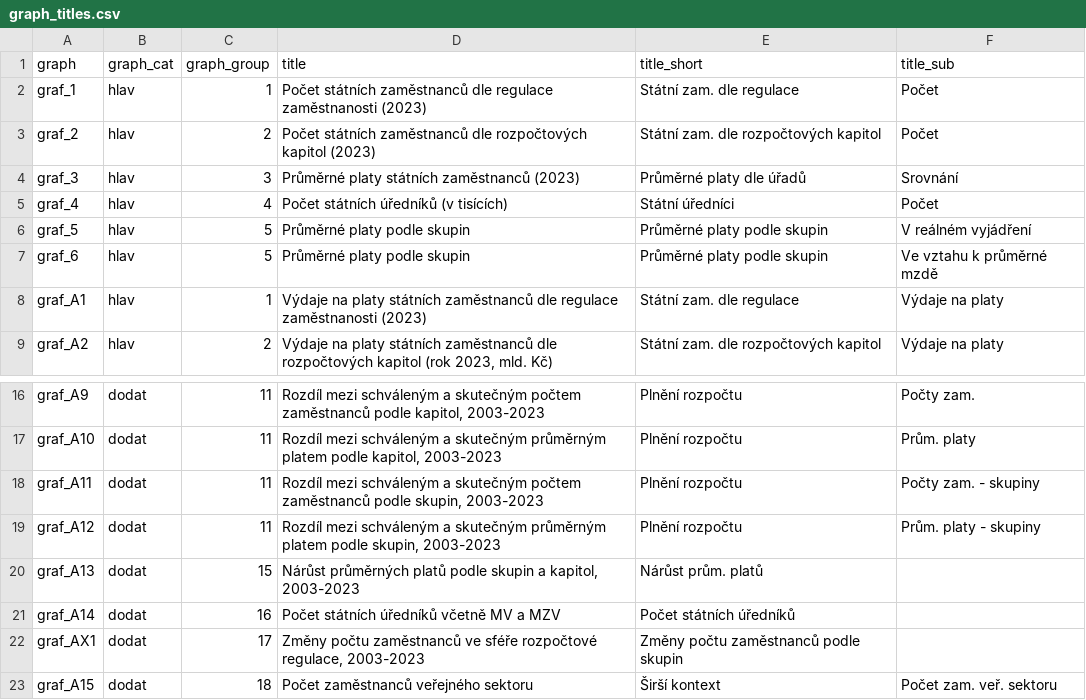
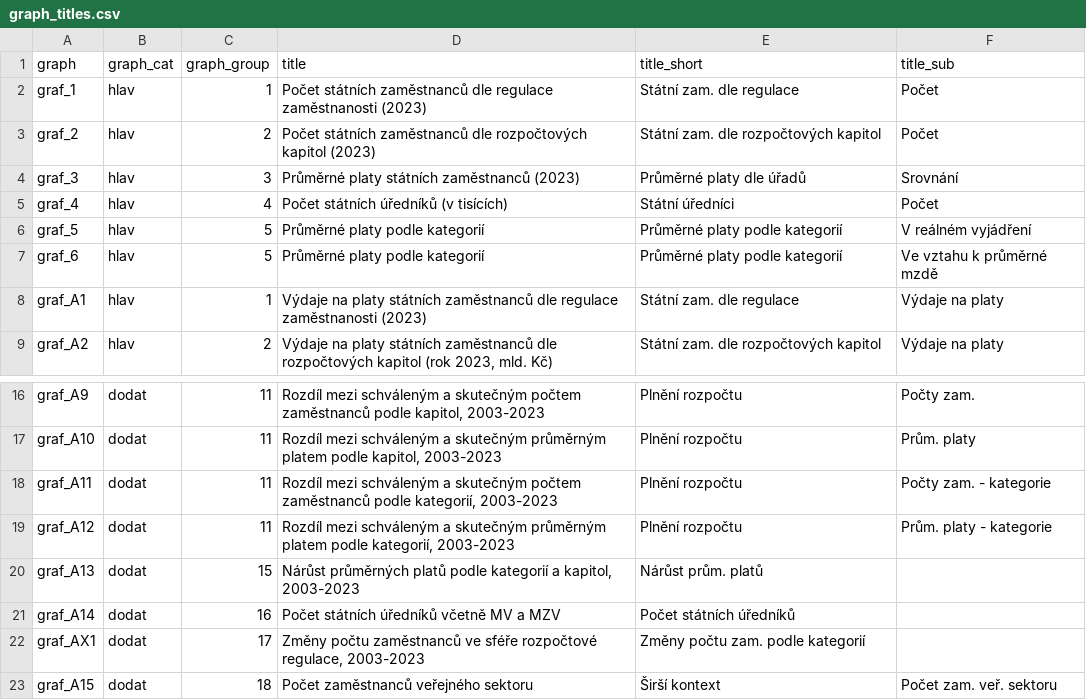
Before and after one commit to dan-bart/urednici_2021, a CSV file: graph_titles.csv, drawn as a sheet; only a part is shown, gaps mark what is left out.

Commit message:
reword titles

```diff
--- a/graph_titles.csv
+++ b/graph_titles.csv
@@ -5,4 +5,4 @@
 "graf_4","hlav",4,"Počet státních úředníků (v tisících)","Státní úředníci","Počet"
-"graf_5","hlav",5,"Průměrné platy podle skupin", "Průměrné platy podle skupin","V reálném vyjádření"
-"graf_6","hlav",5,"Průměrné platy podle skupin", "Průměrné platy podle skupin","Ve vztahu k průměrné mzdě"
+"graf_5","hlav",5,"Průměrné platy podle kategorií", "Průměrné platy podle kategorií","V reálném vyjádření"
+"graf_6","hlav",5,"Průměrné platy podle kategorií", "Průměrné platy podle kategorií","Ve vztahu k průměrné mzdě"
 "graf_A1","hlav",1,"Výdaje na platy státních zaměstnanců dle regulace zaměstnanosti (2023)","Státní zam. dle regulace","Výdaje na platy"
@@ -17,7 +17,7 @@
 "graf_A10","dodat",11,"Rozdíl mezi schváleným a skutečným průměrným platem podle kapitol, 2003-2023","Plnění rozpočtu", "Prům. platy"
-"graf_A11","dodat",11,"Rozdíl mezi schváleným a skutečným počtem zaměstnanců podle skupin, 2003-2023","Plnění rozpočtu", "Počty zam. - skupiny"
-"graf_A12","dodat",11,"Rozdíl mezi schváleným a skutečným průměrným platem podle skupin, 2003-2023","Plnění rozpočtu", "Prům. platy - skupiny"
-"graf_A13","dodat",15,"Nárůst průměrných platů podle skupin a kapitol, 2003-2023","Nárůst prům. platů",
+"graf_A11","dodat",11,"Rozdíl mezi schváleným a skutečným počtem zaměstnanců podle kategorií, 2003-2023","Plnění rozpočtu", "Počty zam. - kategorie"
+"graf_A12","dodat",11,"Rozdíl mezi schváleným a skutečným průměrným platem podle kategorií, 2003-2023","Plnění rozpočtu", "Prům. platy - kategorie"
+"graf_A13","dodat",15,"Nárůst průměrných platů podle kategorií a kapitol, 2003-2023","Nárůst prům. platů",
 "graf_A14","dodat",16,"Počet státních úředníků včetně MV a MZV","Počet státních úředníků",
-"graf_AX1","dodat",17,"Změny počtu zaměstnanců ve sféře rozpočtové regulace, 2003-2023","Změny počtu zaměstnanců podle skupin",
+"graf_AX1","dodat",17,"Změny počtu zaměstnanců ve sféře rozpočtové regulace, 2003-2023","Změny počtu zam. podle kategorií",
 "graf_A15","dodat",18,"Počet zaměstnanců veřejného sektoru","Širší kontext", "Počet zam. veř. sektoru"
```
